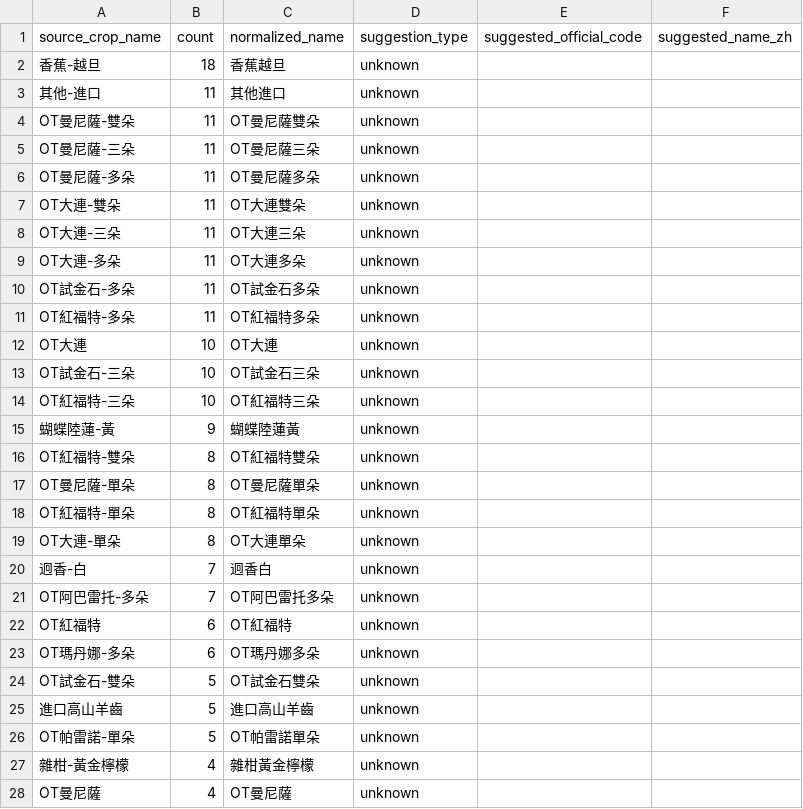
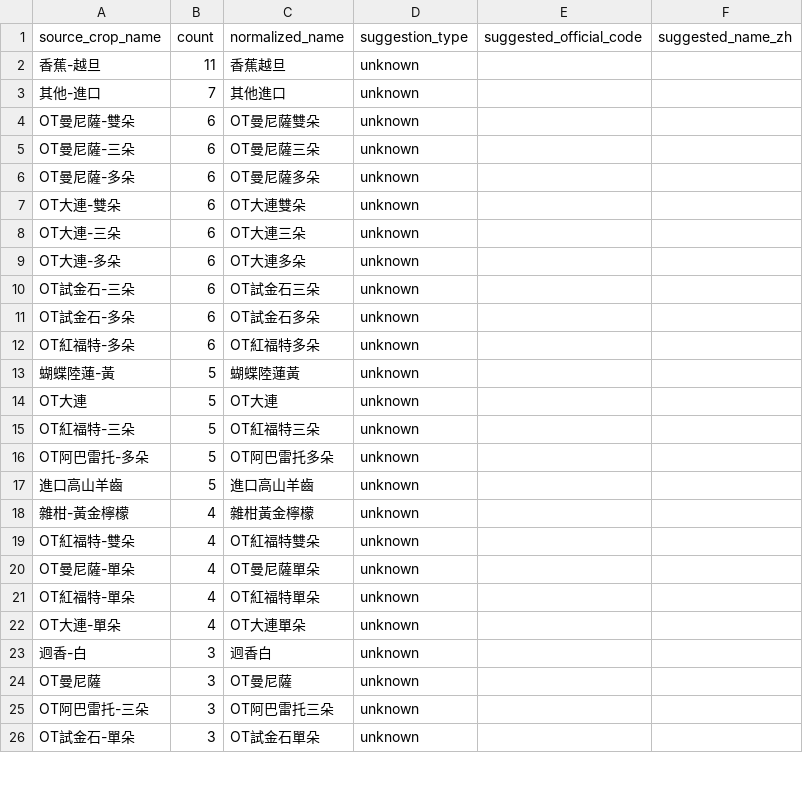
Before and after one commit to junborisproject0207-collab/vege-price-backend, a CSV file: output/unmatched_top_names.csv, drawn as a sheet; only a part is shown; the shorter side is filled out with more unchanged rows; the diff covers the shown part only.

```diff
--- a/output/unmatched_top_names.csv
+++ b/output/unmatched_top_names.csv
@@ -1,28 +1,24 @@
 source_crop_name,count,normalized_name,suggestion_type,suggested_official_code,suggested_name_zh
-香蕉-越旦,18,香蕉越旦,unknown,,
-其他-進口,11,其他進口,unknown,,
-OT曼尼薩-雙朵,11,OT曼尼薩雙朵,unknown,,
-OT曼尼薩-三朵,11,OT曼尼薩三朵,unknown,,
-OT曼尼薩-多朵,11,OT曼尼薩多朵,unknown,,
-OT大連-雙朵,11,OT大連雙朵,unknown,,
-OT大連-三朵,11,OT大連三朵,unknown,,
-OT大連-多朵,11,OT大連多朵,unknown,,
-OT試金石-多朵,11,OT試金石多朵,unknown,,
-OT紅福特-多朵,11,OT紅福特多朵,unknown,,
-OT大連,10,OT大連,unknown,,
-OT試金石-三朵,10,OT試金石三朵,unknown,,
-OT紅福特-三朵,10,OT紅福特三朵,unknown,,
-蝴蝶陸蓮-黃,9,蝴蝶陸蓮黃,unknown,,
-OT紅福特-雙朵,8,OT紅福特雙朵,unknown,,
-OT曼尼薩-單朵,8,OT曼尼薩單朵,unknown,,
-OT紅福特-單朵,8,OT紅福特單朵,unknown,,
-OT大連-單朵,8,OT大連單朵,unknown,,
-迥香-白,7,迥香白,unknown,,
-OT阿巴雷托-多朵,7,OT阿巴雷托多朵,unknown,,
-OT紅福特,6,OT紅福特,unknown,,
-OT瑪丹娜-多朵,6,OT瑪丹娜多朵,unknown,,
-OT試金石-雙朵,5,OT試金石雙朵,unknown,,
+香蕉-越旦,11,香蕉越旦,unknown,,
+其他-進口,7,其他進口,unknown,,
+OT曼尼薩-雙朵,6,OT曼尼薩雙朵,unknown,,
+OT曼尼薩-三朵,6,OT曼尼薩三朵,unknown,,
+OT曼尼薩-多朵,6,OT曼尼薩多朵,unknown,,
+OT大連-雙朵,6,OT大連雙朵,unknown,,
+OT大連-三朵,6,OT大連三朵,unknown,,
+OT大連-多朵,6,OT大連多朵,unknown,,
+OT試金石-三朵,6,OT試金石三朵,unknown,,
+OT試金石-多朵,6,OT試金石多朵,unknown,,
+OT紅福特-多朵,6,OT紅福特多朵,unknown,,
+蝴蝶陸蓮-黃,5,蝴蝶陸蓮黃,unknown,,
+OT大連,5,OT大連,unknown,,
+OT紅福特-三朵,5,OT紅福特三朵,unknown,,
+OT阿巴雷托-多朵,5,OT阿巴雷托多朵,unknown,,
 進口高山羊齒,5,進口高山羊齒,unknown,,
-OT帕雷諾-單朵,5,OT帕雷諾單朵,unknown,,
 雜柑-黃金檸檬,4,雜柑黃金檸檬,unknown,,
-OT曼尼薩,4,OT曼尼薩,unknown,,
+OT紅福特-雙朵,4,OT紅福特雙朵,unknown,,
+OT曼尼薩-單朵,4,OT曼尼薩單朵,unknown,,
+OT紅福特-單朵,4,OT紅福特單朵,unknown,,
+OT大連-單朵,4,OT大連單朵,unknown,,
+迥香-白,3,迥香白,unknown,,
+OT曼尼薩,3,OT曼尼薩,unknown,,
```
Also changed, not shown: 8 added rows, 10 removed rows and 10 edited cells elsewhere in this file, output/unmatched_top_codes.csv, 10 other files.
